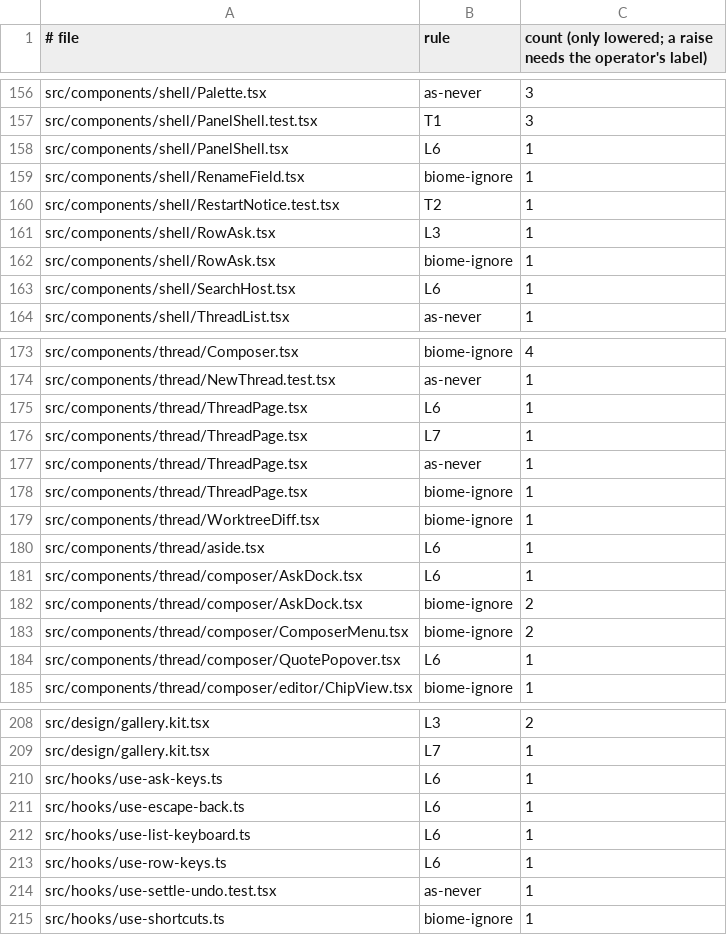
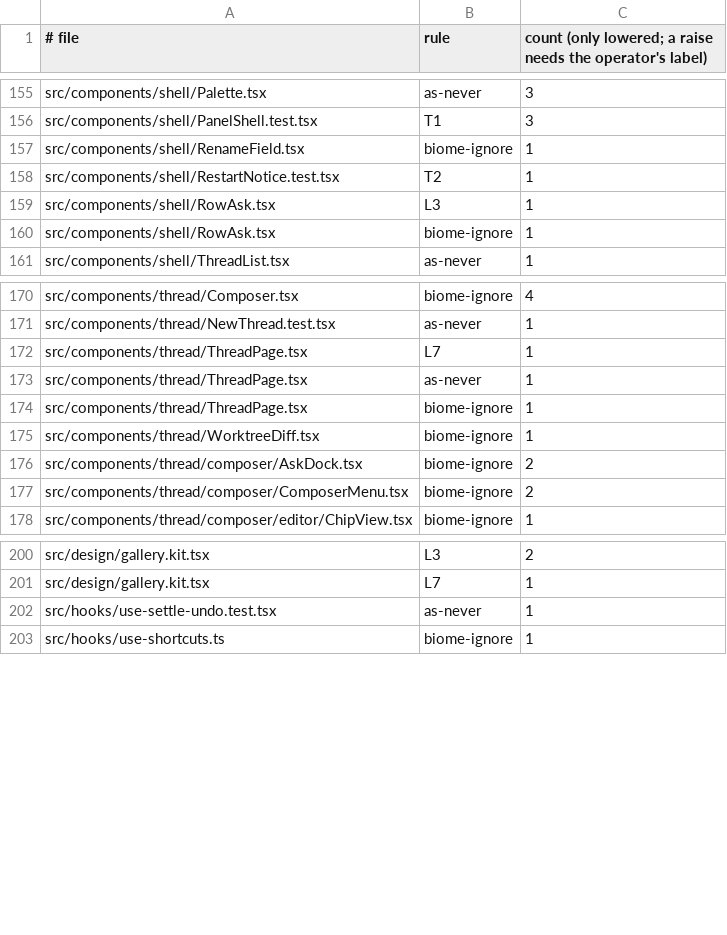
Before and after one commit to prismalens/prismalens, a TSV file: packages/frontend/registry.ratchet.tsv, drawn as a sheet; only a part is shown, gaps mark what is left out; the diff covers the shown part only; the diff names each change by its address in the sheet, - before the commit and + after, or states it on an @@ line.

```diff
--- a/packages/frontend/registry.ratchet.tsv
+++ b/packages/frontend/registry.ratchet.tsv
-row 158: src/components/shell/PanelShell.tsx | L6 | 1
-row 163: src/components/shell/SearchHost.tsx | L6 | 1
-row 175: src/components/thread/ThreadPage.tsx | L6 | 1
-row 180: src/components/thread/aside.tsx | L6 | 1
-row 181: src/components/thread/composer/AskDock.tsx | L6 | 1
-row 184: src/components/thread/composer/QuotePopover.tsx | L6 | 1
-row 210: src/hooks/use-ask-keys.ts | L6 | 1
-row 211: src/hooks/use-escape-back.ts | L6 | 1
-row 212: src/hooks/use-list-keyboard.ts | L6 | 1
-row 213: src/hooks/use-row-keys.ts | L6 | 1
```
Also changed, not shown: 3 removed rows elsewhere in this file, 21 other files.
